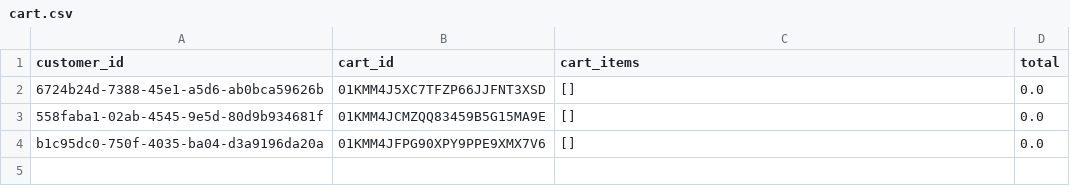
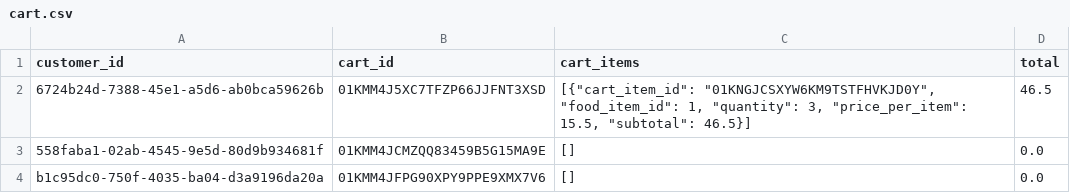
Before and after one commit to Badger-Tree/310_Group17FoodApp_GOATSQUAD, a CSV file: app/data/cart.csv, drawn as a sheet.

Commit message:
set up initial front end with wiring to auth, restaurant, and cart

```diff
--- a/app/data/cart.csv
+++ b/app/data/cart.csv
@@ -1,3 +1,3 @@
 customer_id,cart_id,cart_items,total
-6724b24d-7388-45e1-a5d6-ab0bca59626b,01KMM4J5XC7TFZP66JJFNT3XSD,[],0.0
+6724b24d-7388-45e1-a5d6-ab0bca59626b,01KMM4J5XC7TFZP66JJFNT3XSD,"[{""cart_item_id"": ""01KNGJCSXYW6KM9TSTFHVKJD0Y"", ""food_item_id"": 1, ""quantity"": 3, ""price_per_item"": 15.5, ""subtotal"": 46.5}]",46.5
 558faba1-02ab-4545-9e5d-80d9b934681f,01KMM4JCMZQQ83459B5G15MA9E,[],0.0
```
Also changed, not shown: 11 other files.
